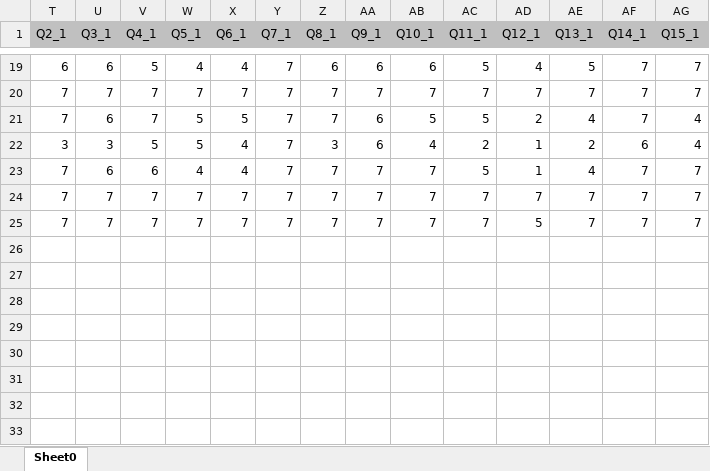
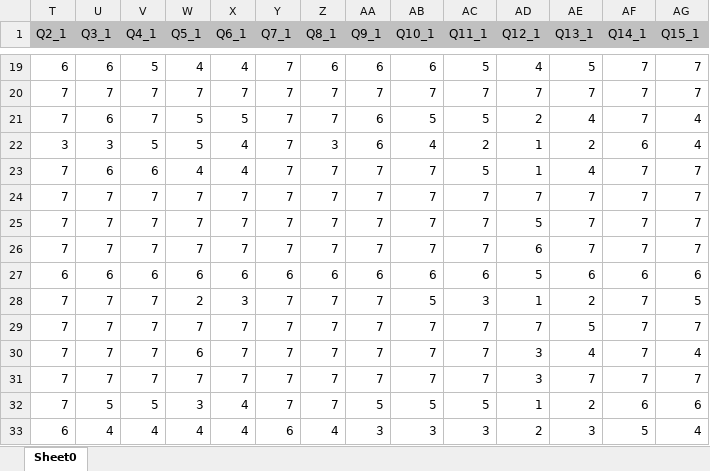
Before and after one commit to fany02656/Typicality_project, an Excel workbook: Survey/Human_rating.xlsx, sheet Sheet0, drawn as a sheet; only a part is shown, gaps mark what is left out; values as stored, in another font and other column widths than the file's, no borders; rows hold the shown columns only; the diff names each change by its address in the sheet, - before the commit and + after, or states it on an @@ line.

```diff
--- a/Survey/Human_rating.xlsx (sheet Sheet0)
+++ b/Survey/Human_rating.xlsx (sheet Sheet0)
+row 26: 7 | 7 | 7 | 7 | 7 | 7 | 7 | 7 | 7 | 7 | 6 | 7 | 7 | 7
+row 27: 6 | 6 | 6 | 6 | 6 | 6 | 6 | 6 | 6 | 6 | 5 | 6 | 6 | 6
+row 28: 7 | 7 | 7 | 2 | 3 | 7 | 7 | 7 | 5 | 3 | 1 | 2 | 7 | 5
+row 29: 7 | 7 | 7 | 7 | 7 | 7 | 7 | 7 | 7 | 7 | 7 | 5 | 7 | 7
+row 30: 7 | 7 | 7 | 6 | 7 | 7 | 7 | 7 | 7 | 7 | 3 | 4 | 7 | 4
+row 31: 7 | 7 | 7 | 7 | 7 | 7 | 7 | 7 | 7 | 7 | 3 | 7 | 7 | 7
+row 32: 7 | 5 | 5 | 3 | 4 | 7 | 7 | 5 | 5 | 5 | 1 | 2 | 6 | 6
+row 33: 6 | 4 | 4 | 4 | 4 | 6 | 4 | 3 | 3 | 3 | 2 | 3 | 5 | 4
```
Also changed, not shown: hidden cells, 1 other file.
